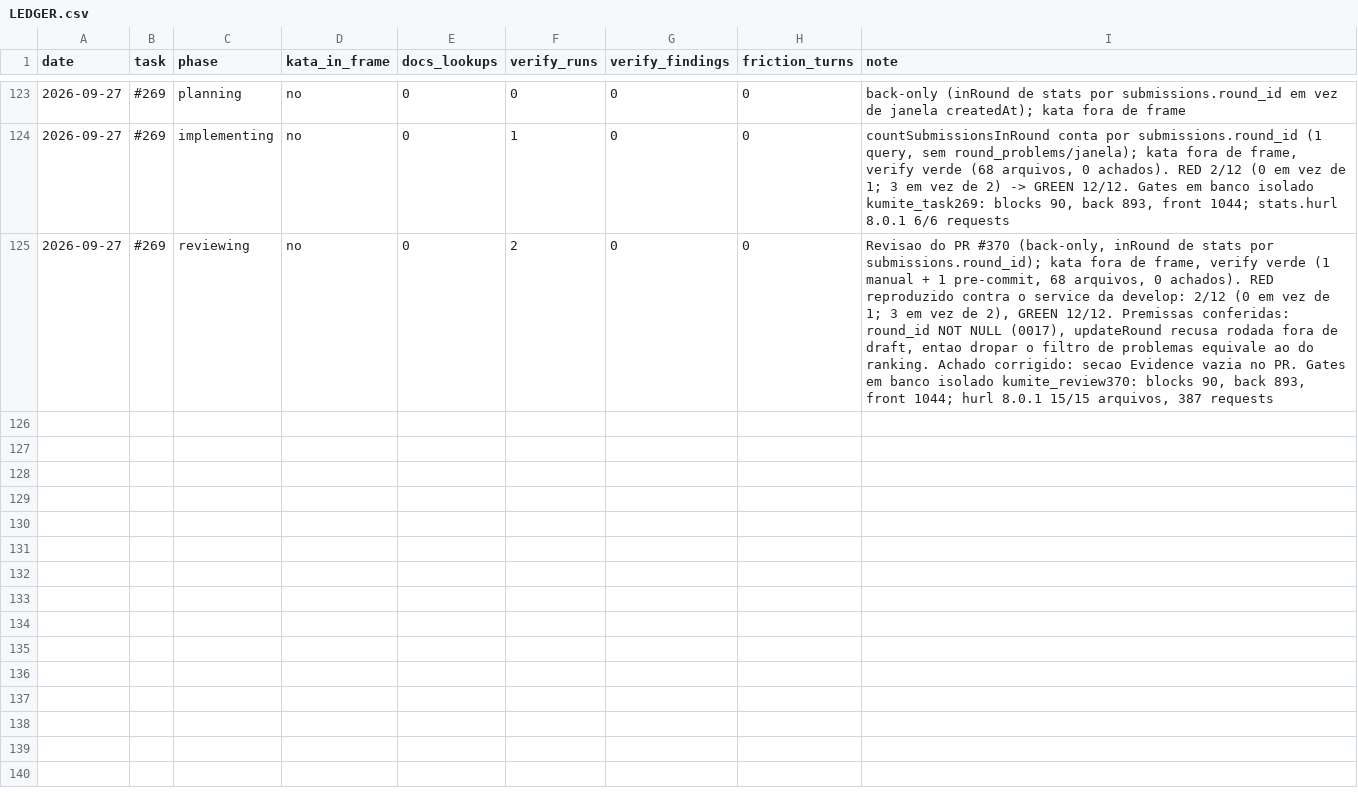
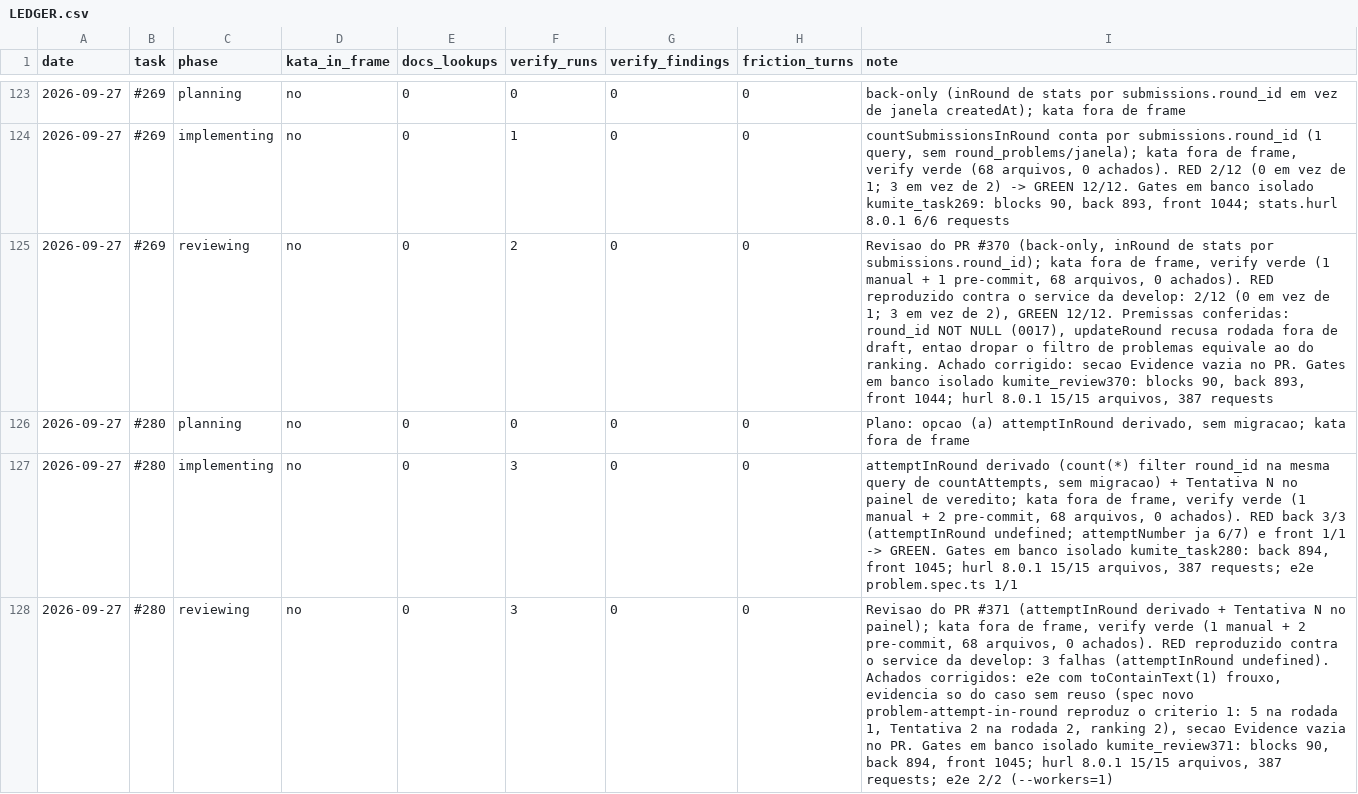
Before and after one commit to guicassol8/kumite, a CSV file: kata-feedback/LEDGER.csv, drawn as a sheet; only a part is shown, gaps mark what is left out; the diff names each change by its address in the sheet, - before the commit and + after, or states it on an @@ line.

```diff
--- a/kata-feedback/LEDGER.csv
+++ b/kata-feedback/LEDGER.csv
+row 126: 2026-09-27 | #280 | planning | no | 0 | 0 | 0 | 0 | Plano: opcao (a) attemptInRound derivado, sem migracao; kata fora de frame
+row 127: 2026-09-27 | #280 | implementing | no | 0 | 3 | 0 | 0 | attemptInRound derivado (count(*) filter round_id na mesma query de countAttempts, sem migracao) + Tentativa N no painel de veredito; kata fora de frame, verify verde (1 manual + 2 pre-commit, 68 arquivos, 0 achados). RED back 3/3 (attemptInRound undefined; attemptNumber ja 6/7) e front 1/1 -> GREEN. Gates em banco isolado kumite_task280: back 894, front 1045; hurl 8.0.1 15/15 arquivos, 387 requests; e2e problem.spec.ts 1/1
+row 128: 2026-09-27 | #280 | reviewing | no | 0 | 3 | 0 | 0 | Revisao do PR #371 (attemptInRound derivado + Tentativa N no painel); kata fora de frame, verify verde (1 manual + 2 pre-commit, 68 arquivos, 0 achados). RED reproduzido contra o service da develop: 3 falhas (attemptInRound undefined). Achados corrigidos: e2e com toContainText(1) frouxo, evidencia so do caso sem reuso (spec novo problem-attempt-in-round reproduz o criterio 1: 5 na rodada 1, Tentativa 2 na rodada 2, ranking 2), secao Evidence vazia no PR. Gates em banco isolado kumite_review371: blocks 90, back 894, front 1045; hurl 8.0.1 15/15 arquivos, 387 requests; e2e 2/2 (--workers=1)
```
Also changed, not shown: 16 other files.
